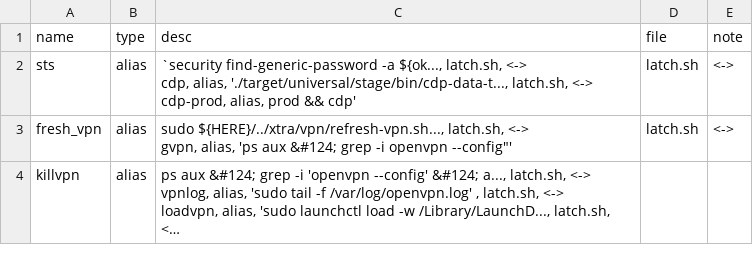
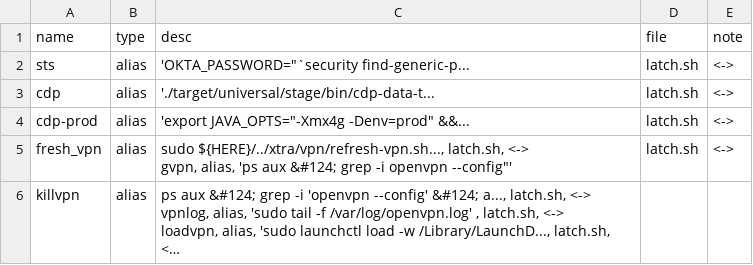
Before and after one commit to dfarrel1/dots, a CSV file: docs/latch.auto.csv, drawn as a sheet; long unchanged cells end in ….

```diff
--- a/docs/latch.auto.csv
+++ b/docs/latch.auto.csv
@@ -1,5 +1,5 @@
 name, type, desc, file, note
-sts, alias, "`security find-generic-password -a ${ok..., latch.sh, <->
-cdp, alias, './target/universal/stage/bin/cdp-data-t..., latch.sh, <->
-cdp-prod, alias, prod" && cdp'                              , latch.sh, <->
+sts, alias, 'OKTA_PASSWORD="`security find-generic-p..., latch.sh, <->
+cdp, alias, './target/universal/stage/bin/cdp-data-t..., latch.sh, <->
+cdp-prod, alias, 'export JAVA_OPTS="-Xmx4g -Denv=prod" &&..., latch.sh, <->
 fresh_vpn, alias, "sudo ${HERE}/../xtra/vpn/refresh-vpn.sh..., latch.sh, <->
```
Also changed, not shown: docs/docker.auto.csv, docs/git.auto.csv, 7 other files.
